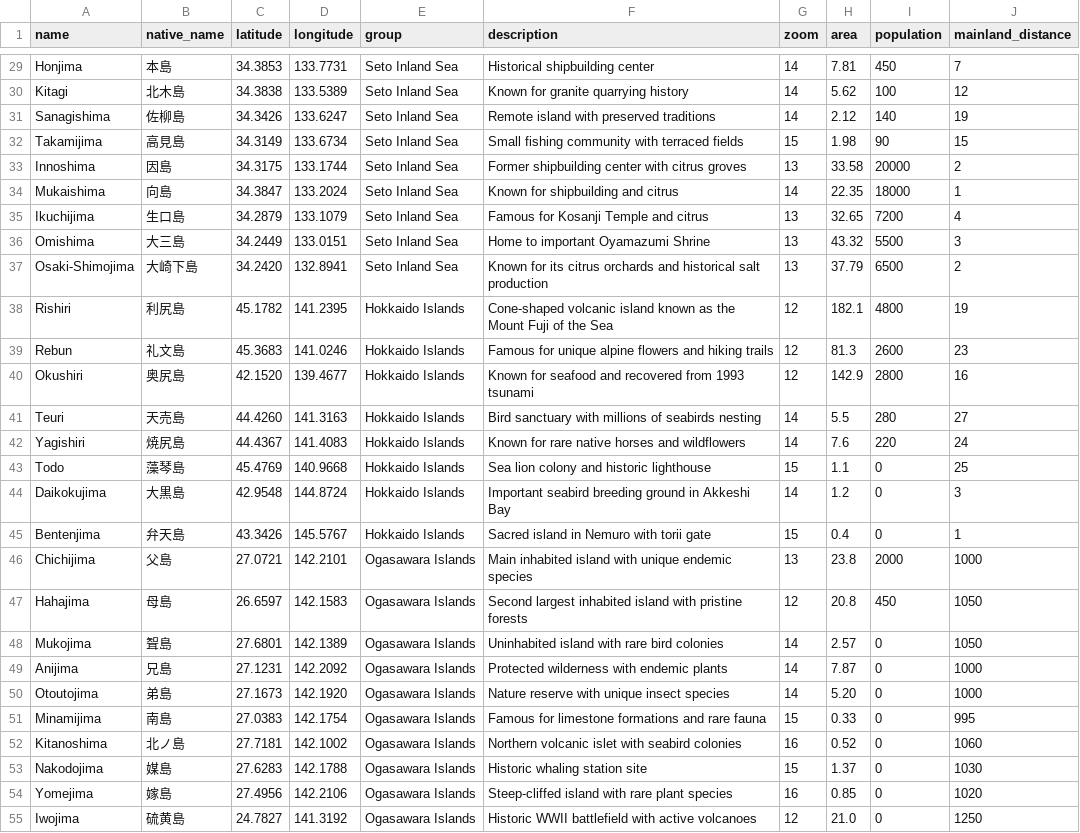
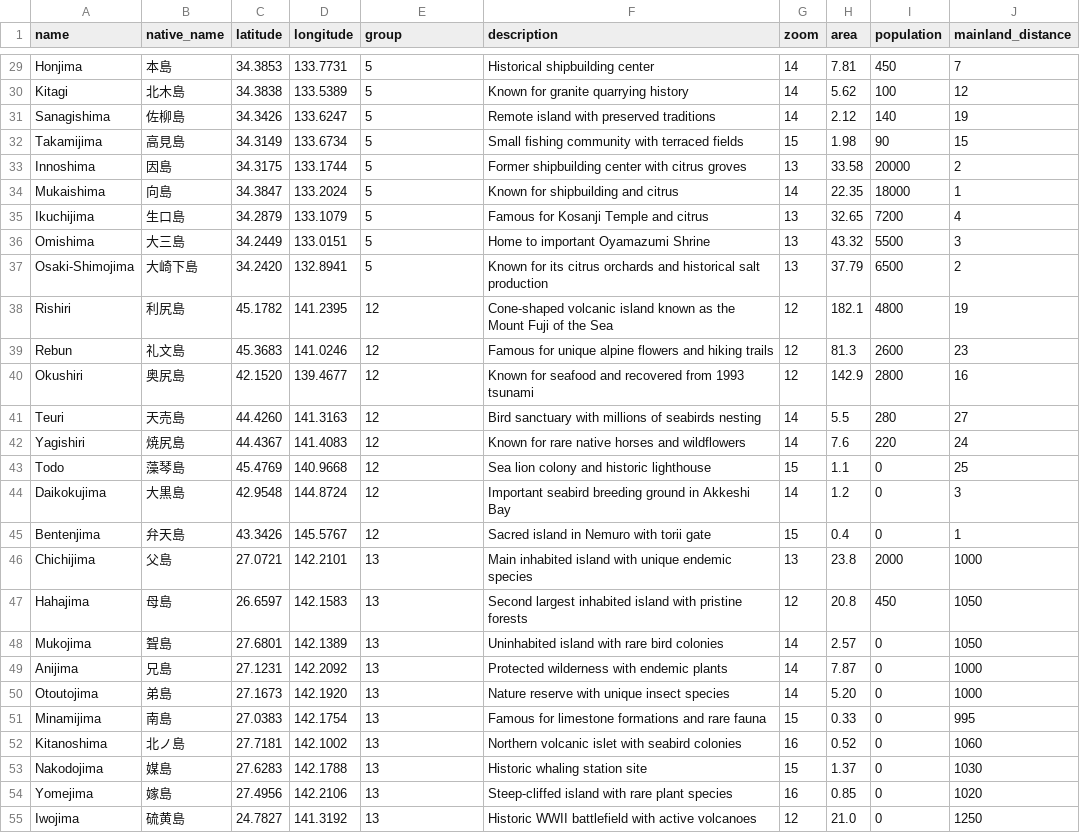
Before and after one commit to eoghanmccarthy/shima-guni, a CSV file: app/data/islands_copy.csv, drawn as a sheet; only a part is shown, gaps mark what is left out; the diff covers the shown part only; the diff names each change by its address in the sheet, - before the commit and + after, or states it on an @@ line.

```diff
--- a/app/data/islands_copy.csv
+++ b/app/data/islands_copy.csv
-E29:E37 (group): Seto Inland Sea
+E29:E37 (group): 5
-E38:E45 (group): Hokkaido Islands
+E38:E45 (group): 12
-E46:E55 (group): Ogasawara Islands
+E46:E55 (group): 13
```
Also changed, not shown: 73 edited cells elsewhere in this file, 6 other files.
